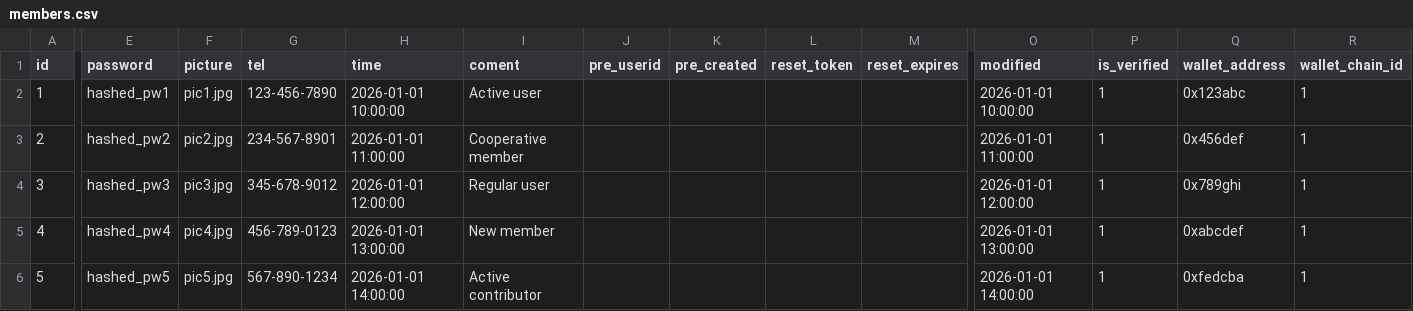
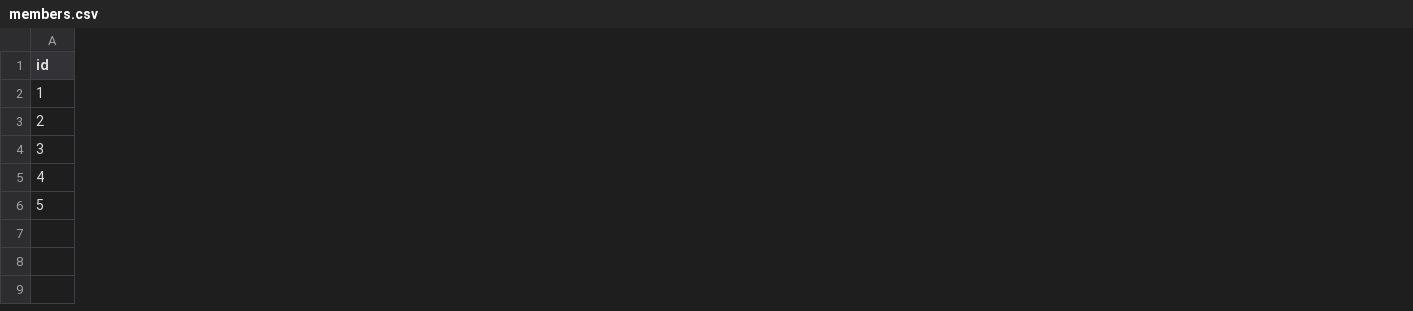
Before and after one commit to kazutakahayashiyorosix/Ripple_Structures_and_Behavioral_Digital_Twins, a CSV file: sample_data/members.csv, drawn as a sheet; only a part is shown, gaps mark what is left out; the diff covers the shown part only; the diff names each change by its address in the sheet, - before the commit and + after, or states it on an @@ line.

```diff
--- a/sample_data/members.csv
+++ b/sample_data/members.csv
-column E (password), rows 2-6: hashed_pw1 | hashed_pw2 | hashed_pw3 | hashed_pw4 | hashed_pw5
-column F (picture), rows 2-6: pic1.jpg | pic2.jpg | pic3.jpg | pic4.jpg | pic5.jpg
-column G (tel), rows 2-6: 123-456-7890 | 234-567-8901 | 345-678-9012 | 456-789-0123 | 567-890-1234
-column H (time), rows 2-6: 2026-01-01 10:00:00 | 2026-01-01 11:00:00 | 2026-01-01 12:00:00 | 2026-01-01 13:00:00 | 2026-01-01 14:00:00
-column I (coment), rows 2-6: Active user | Cooperative member | Regular user | New member | Active contributor
-column J (pre_userid), empty
-column K (pre_created), empty
-column L (reset_token), empty
-column M (reset_expires), empty
-column O (modified), rows 2-6: 2026-01-01 10:00:00 | 2026-01-01 11:00:00 | 2026-01-01 12:00:00 | 2026-01-01 13:00:00 | 2026-01-01 14:00:00
-column P (is_verified), rows 2-6: all 1
-column Q (wallet_address), rows 2-6: 0x123abc | 0x456def | 0x789ghi | 0xabcdef | 0xfedcba
-column R (wallet_chain_id), rows 2-6: all 1
```
Also changed, not shown: 2 removed columns elsewhere in this file, 1 other file.
